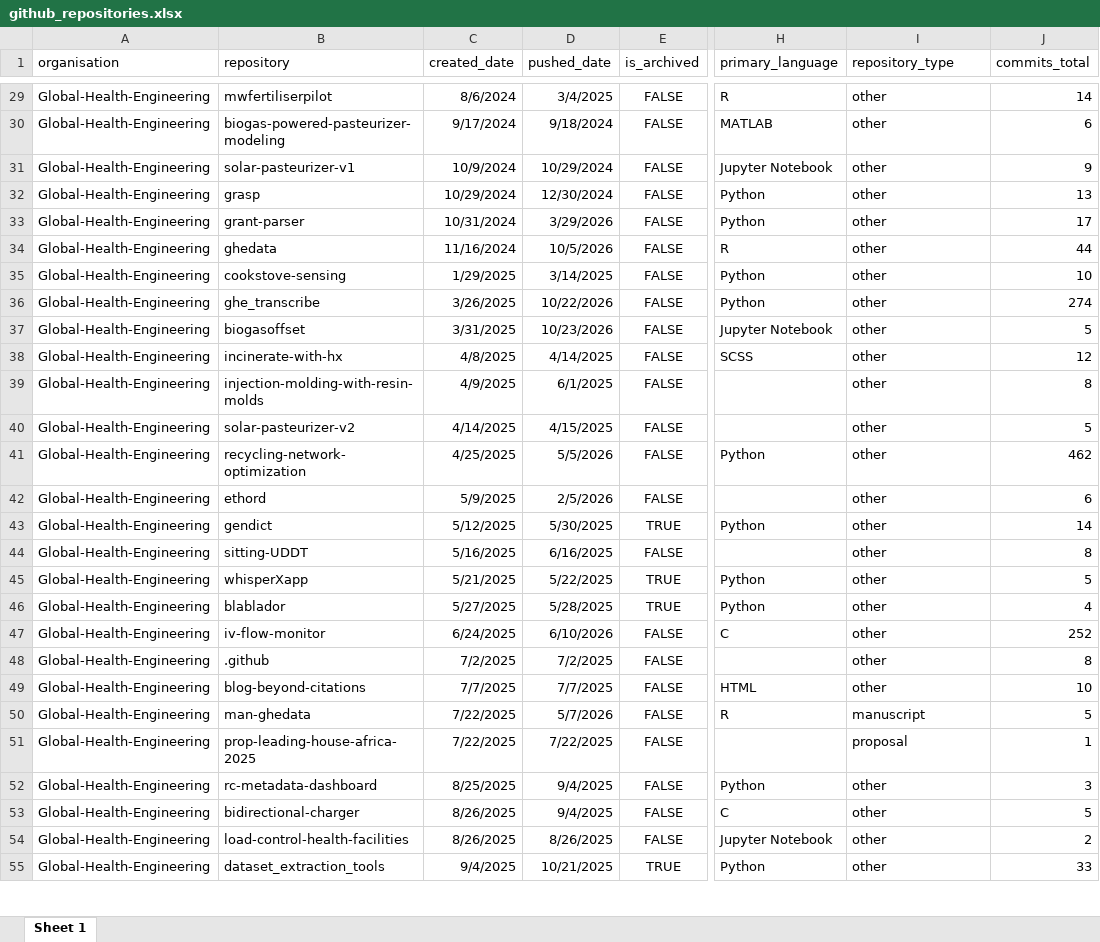
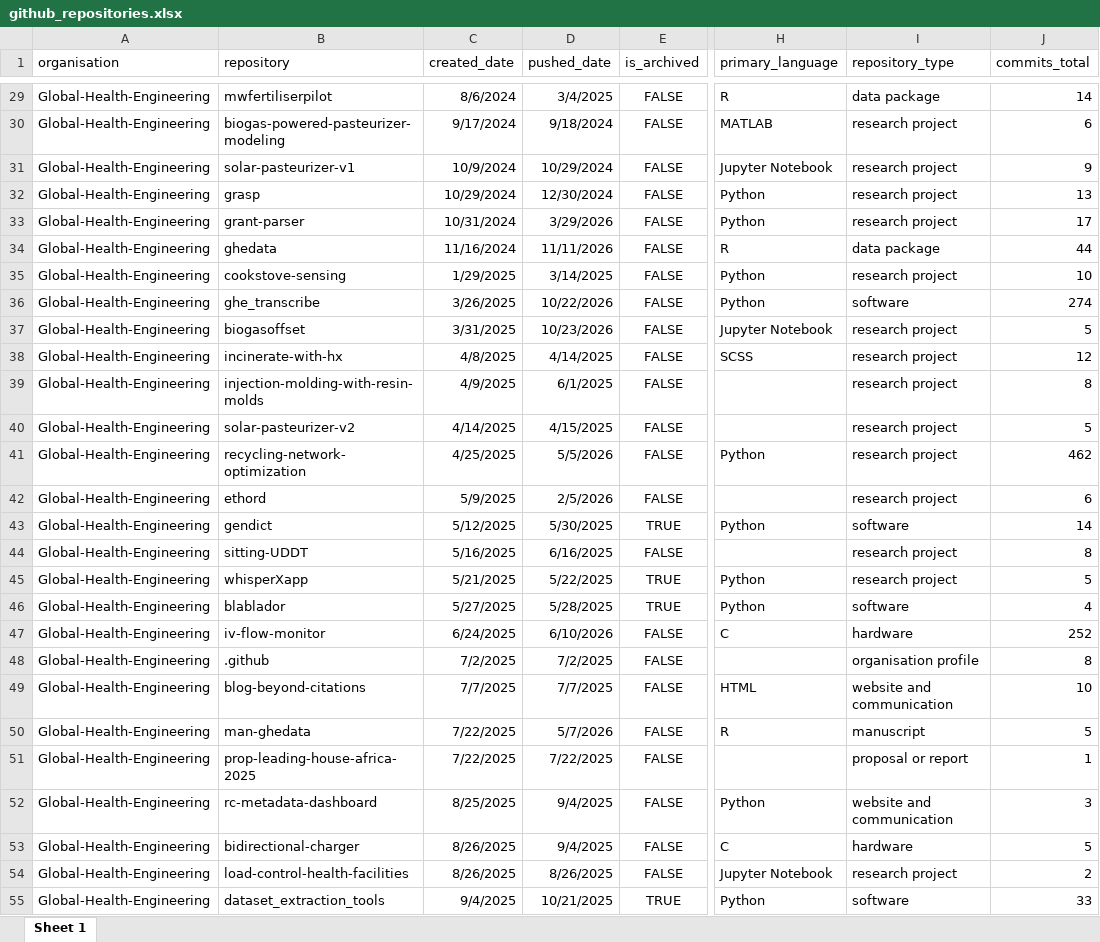
Before and after one commit to Global-Health-Engineering/ghedata, an Excel workbook: inst/extdata/github_repositories.xlsx, sheet Sheet 1, drawn as a sheet; only a part is shown, gaps mark what is left out; values as stored, in another font and other column widths than the file's, no borders; the diff covers the shown part only; the diff names each change by its address in the sheet, - before the commit and + after, or states it on an @@ line.

```diff
--- a/inst/extdata/github_repositories.xlsx (sheet Sheet 1)
+++ b/inst/extdata/github_repositories.xlsx (sheet Sheet 1)
-I29 (repository_type): other
+I29 (repository_type): data package
-I30:I33 (repository_type): other
+I30:I33 (repository_type): research project
-D34 (pushed_date): 10/5/2026
+D34 (pushed_date): 11/11/2026
-I34 (repository_type): other
+I34 (repository_type): data package
-I35 (repository_type): other
+I35 (repository_type): research project
-I36 (repository_type): other
+I36 (repository_type): software
-I37:I42 (repository_type): other
+I37:I42 (repository_type): research project
-I43 (repository_type): other
+I43 (repository_type): software
-I44:I45 (repository_type): other
+I44:I45 (repository_type): research project
-I46 (repository_type): other
+I46 (repository_type): software
-I47 (repository_type): other
+I47 (repository_type): hardware
-I48 (repository_type): other
+I48 (repository_type): organisation profile
-I49 (repository_type): other
+I49 (repository_type): website and communication
-I51 (repository_type): proposal
+I51 (repository_type): proposal or report
-I52 (repository_type): other
+I52 (repository_type): website and communication
-I53 (repository_type): other
+I53 (repository_type): hardware
-I54 (repository_type): other
+I54 (repository_type): research project
-I55 (repository_type): other
+I55 (repository_type): software
```
Also changed, not shown: 186 edited cells elsewhere in this sheet, inst/extdata/github_commits.xlsx, inst/extdata/github_organisations.xlsx, 18 other files.
